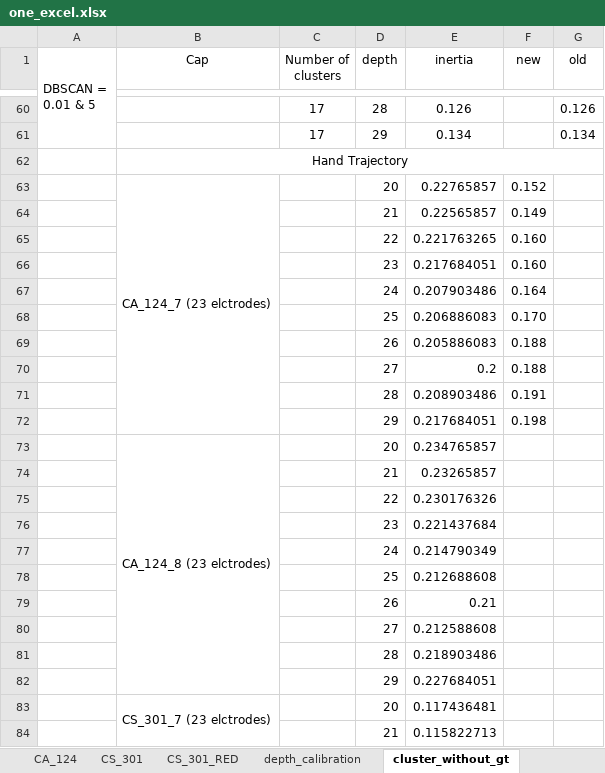
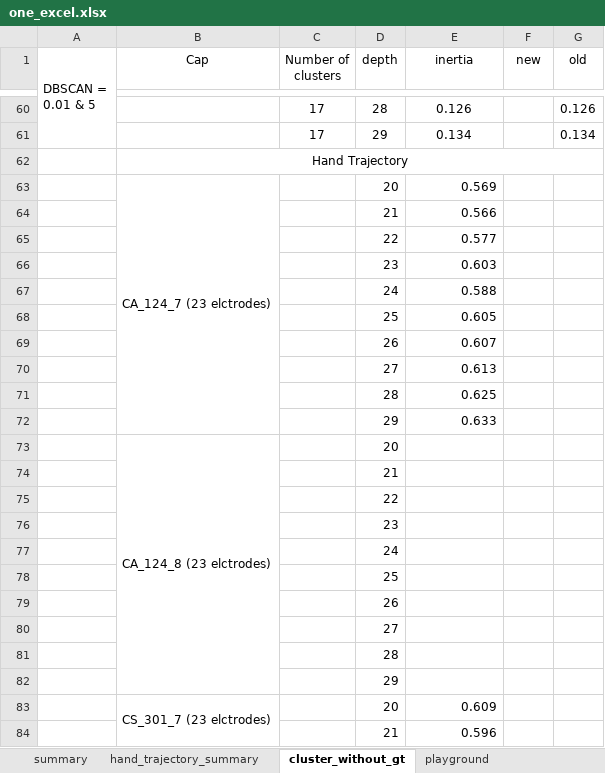
Before and after one commit to Pavankv92/master_arbeit_report, an Excel workbook: one_excel.xlsx, sheet cluster_without_gt, drawn as a sheet; only a part is shown, gaps mark what is left out; values as stored, in another font and other column widths than the file's, no borders; charts and pictures not drawn; removed rows and columns are numbered as before the commit, all else as after; the diff covers the shown part only; the diff names each change by its address in the sheet, - before the commit and + after, or states it on an @@ line.

```diff
--- a/one_excel.xlsx (sheet cluster_without_gt)
+++ b/one_excel.xlsx (sheet cluster_without_gt)
-E63 (inertia): 0.22765857
+E63 (inertia): 0.569
-F63 (new): 0.152
+F63 (new): (empty)
-row 64:  |  |  | 21 | 0.22565857 | 0.149
-row 65:  |  |  | 22 | 0.221763265 | 0.160
-row 66:  |  |  | 23 | 0.217684051 | 0.160
-row 67:  |  |  | 24 | 0.207903486 | 0.164
-row 68:  |  |  | 25 | 0.206886083 | 0.170
-row 69:  |  |  | 26 | 0.205886083 | 0.188
-row 70:  |  |  | 27 | 0.2 | 0.188
-row 71:  |  |  | 28 | 0.208903486 | 0.191
-row 72:  |  |  | 29 | 0.217684051 | 0.198
+row 64:  |  |  | 21 | 0.566
+row 65:  |  |  | 22 | 0.577
+row 66:  |  |  | 23 | 0.603
+row 67:  |  |  | 24 | 0.588
+row 68:  |  |  | 25 | 0.605
+row 69:  |  |  | 26 | 0.607
+row 70:  |  |  | 27 | 0.613
+row 71:  |  |  | 28 | 0.625
+row 72:  |  |  | 29 | 0.633
-E73 (inertia): 0.234765857
+E73 (inertia): (empty)
-E74 (inertia): 0.23265857
+E74 (inertia): (empty)
-E75 (inertia): 0.230176326
+E75 (inertia): (empty)
-E76 (inertia): 0.221437684
+E76 (inertia): (empty)
-E77 (inertia): 0.214790349
+E77 (inertia): (empty)
-E78 (inertia): 0.212688608
+E78 (inertia): (empty)
-E79 (inertia): 0.21
+E79 (inertia): (empty)
-E80 (inertia): 0.212588608
+E80 (inertia): (empty)
-E81 (inertia): 0.218903486
+E81 (inertia): (empty)
-E82 (inertia): 0.227684051
+E82 (inertia): (empty)
-E83 (inertia): 0.117436481
+E83 (inertia): 0.609
-E84 (inertia): 0.115822713
+E84 (inertia): 0.596
```
Also changed, not shown: 38 edited cells elsewhere in this sheet, sheet kinect_hand_eye, sheet playground, other sheet tabs, formulas that keep their value, charts or pictures, 44 other files.
